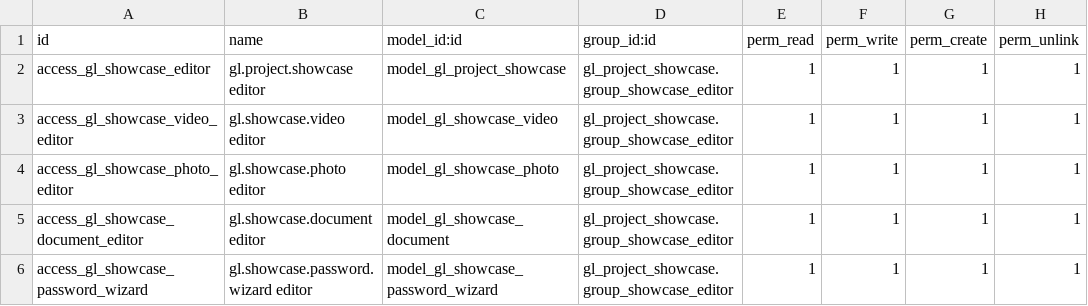
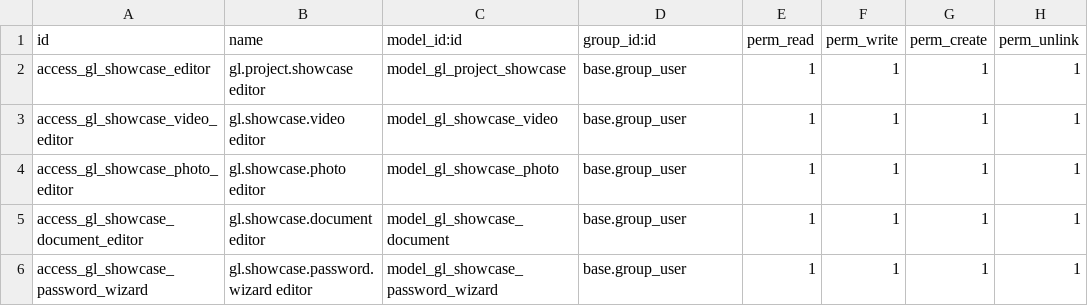
Before and after one commit to GroundliftMediaGmbH/odoo, a CSV file: gl_project_showcase/security/ir.model.access.csv, drawn as a sheet.

```diff
--- a/gl_project_showcase/security/ir.model.access.csv
+++ b/gl_project_showcase/security/ir.model.access.csv
@@ -1,6 +1,6 @@
 id,name,model_id:id,group_id:id,perm_read,perm_write,perm_create,perm_unlink
-access_gl_showcase_editor,gl.project.showcase editor,model_gl_project_showcase,gl_project_showcase.group_showcase_editor,1,1,1,1
-access_gl_showcase_video_editor,gl.showcase.video editor,model_gl_showcase_video,gl_project_showcase.group_showcase_editor,1,1,1,1
-access_gl_showcase_photo_editor,gl.showcase.photo editor,model_gl_showcase_photo,gl_project_showcase.group_showcase_editor,1,1,1,1
-access_gl_showcase_document_editor,gl.showcase.document editor,model_gl_showcase_document,gl_project_showcase.group_showcase_editor,1,1,1,1
-access_gl_showcase_password_wizard,gl.showcase.password.wizard editor,model_gl_showcase_password_wizard,gl_project_showcase.group_showcase_editor,1,1,1,1
+access_gl_showcase_editor,gl.project.showcase editor,model_gl_project_showcase,base.group_user,1,1,1,1
+access_gl_showcase_video_editor,gl.showcase.video editor,model_gl_showcase_video,base.group_user,1,1,1,1
+access_gl_showcase_photo_editor,gl.showcase.photo editor,model_gl_showcase_photo,base.group_user,1,1,1,1
+access_gl_showcase_document_editor,gl.showcase.document editor,model_gl_showcase_document,base.group_user,1,1,1,1
+access_gl_showcase_password_wizard,gl.showcase.password.wizard editor,model_gl_showcase_password_wizard,base.group_user,1,1,1,1
```
Also changed, not shown: 10 other files.
